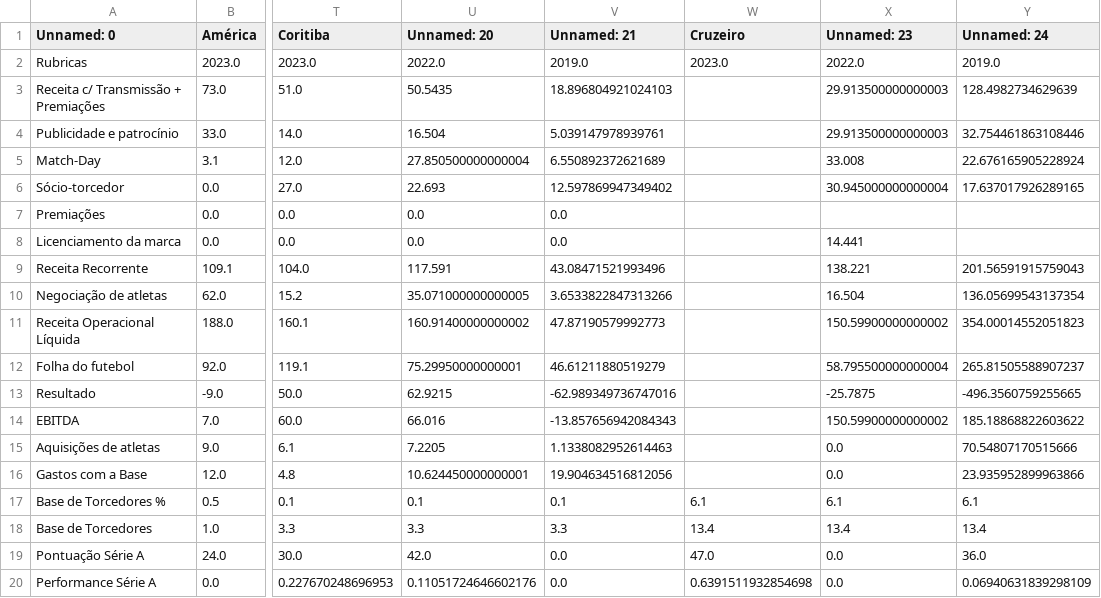
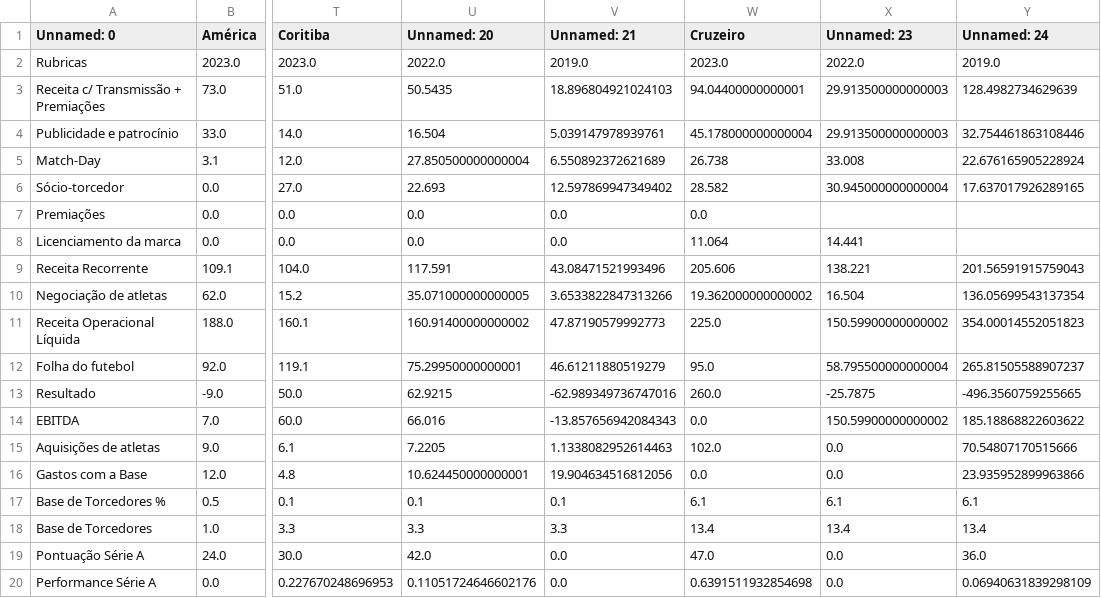
Before and after one commit to JAmerico1898/Financials, a CSV file: Painel_Cte (2).csv, drawn as a sheet; only a part is shown, gaps mark what is left out; the diff covers the shown part only; the diff names each change by its address in the sheet, - before the commit and + after, or states it on an @@ line.

```diff
--- a/Painel_Cte (2).csv
+++ b/Painel_Cte (2).csv
-W3 (Cruzeiro): (empty)
+W3 (Cruzeiro): 94.04400000000001
-W4 (Cruzeiro): (empty)
+W4 (Cruzeiro): 45.178000000000004
-W5 (Cruzeiro): (empty)
+W5 (Cruzeiro): 26.738
-W6 (Cruzeiro): (empty)
+W6 (Cruzeiro): 28.582
-W7 (Cruzeiro): (empty)
+W7 (Cruzeiro): 0.0
-W8 (Cruzeiro): (empty)
+W8 (Cruzeiro): 11.064
-W9 (Cruzeiro): (empty)
+W9 (Cruzeiro): 205.606
-W10 (Cruzeiro): (empty)
+W10 (Cruzeiro): 19.362000000000002
-W11 (Cruzeiro): (empty)
+W11 (Cruzeiro): 225.0
-W12 (Cruzeiro): (empty)
+W12 (Cruzeiro): 95.0
-W13 (Cruzeiro): (empty)
+W13 (Cruzeiro): 260.0
-W14 (Cruzeiro): (empty)
+W14 (Cruzeiro): 0.0
-W15 (Cruzeiro): (empty)
+W15 (Cruzeiro): 102.0
-W16 (Cruzeiro): (empty)
+W16 (Cruzeiro): 0.0
```
Also changed, not shown: 12 edited cells elsewhere in this file, caixa.csv, resultado.csv, 2 other files.
